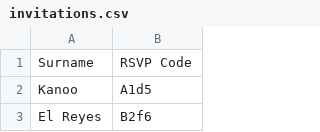
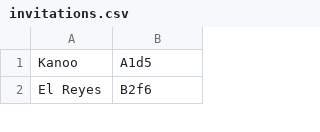
Before and after one commit to asyriqueat/tedxnyuad-web, a CSV file: invitations.csv, drawn as a sheet; only a part is shown.

```diff
--- a/invitations.csv
+++ b/invitations.csv
@@ -1,2 +1 @@
-Surname;RSVP Code
 Kanoo;A1d5
```
Also changed, not shown: 10 other files.
